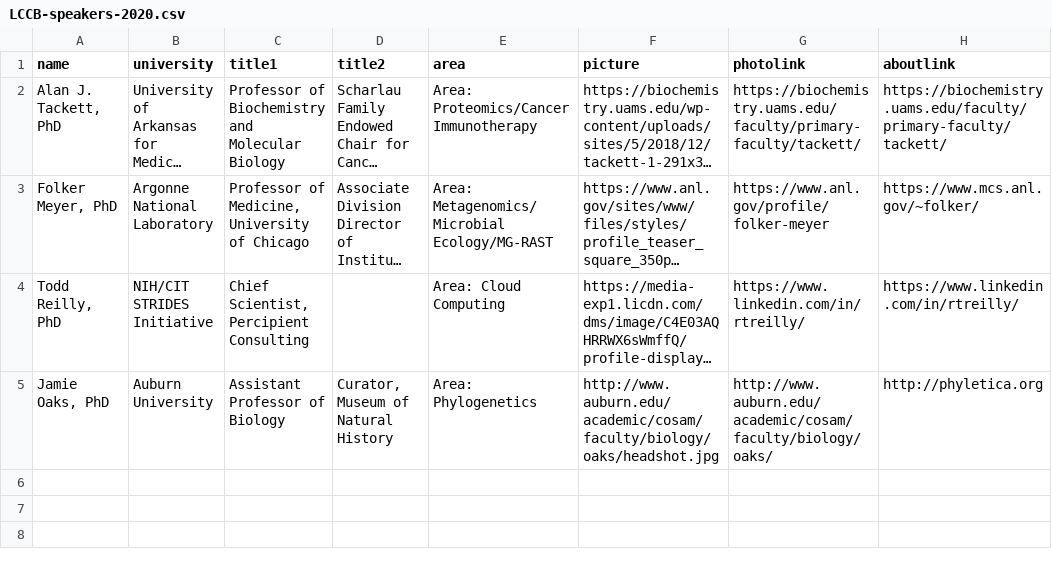
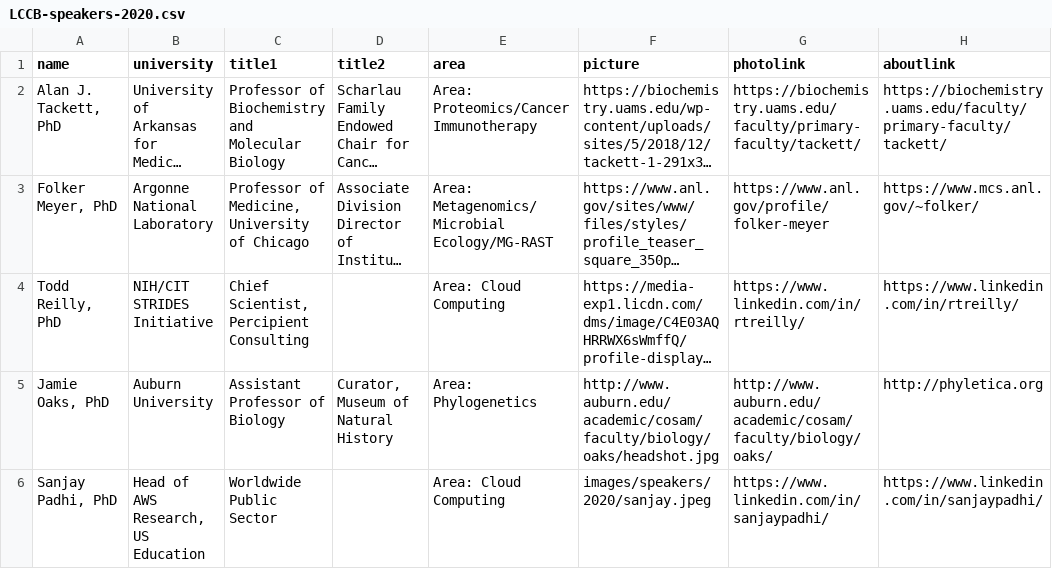
Before and after one commit to lbrn/new-jekyll-lbrn, a CSV file: _data/LCCB-speakers-2020.csv, drawn as a sheet; long unchanged cells end in ….

Commit message:
LCCB updates Sanjay added

```diff
--- a/_data/LCCB-speakers-2020.csv
+++ b/_data/LCCB-speakers-2020.csv
@@ -5 +5,2 @@ name,university,title1,title2,area,picture,photolink,aboutlink
 "Jamie Oaks, PhD","Auburn University","Assistant Professor of Biology","Curator, Museum of Natural History","Area: Phylogenetics","http://www.auburn.edu/academic/cosam/faculty/biology/oaks/headshot.jpg","http://www.auburn.edu/academic/cosam/faculty/biology/oaks/","http://phyletica.org"
+"Sanjay Padhi, PhD","Head of AWS Research, US Education","Worldwide Public Sector","","Area: Cloud Computing","images/speakers/2020/sanjay.jpeg","https://www.linkedin.com/in/sanjaypadhi/","https://www.linkedin.com/in/sanjaypadhi/"
```
Also changed, not shown: 4 other files.
